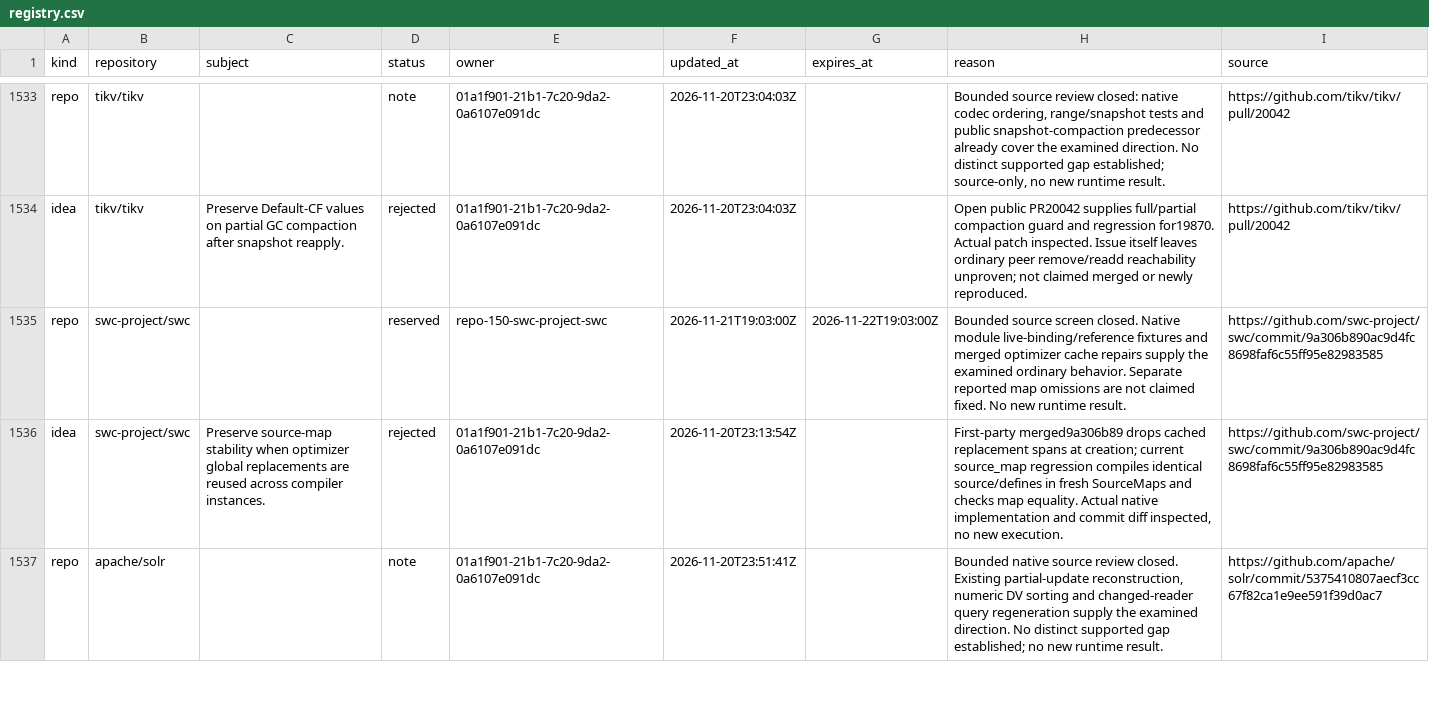
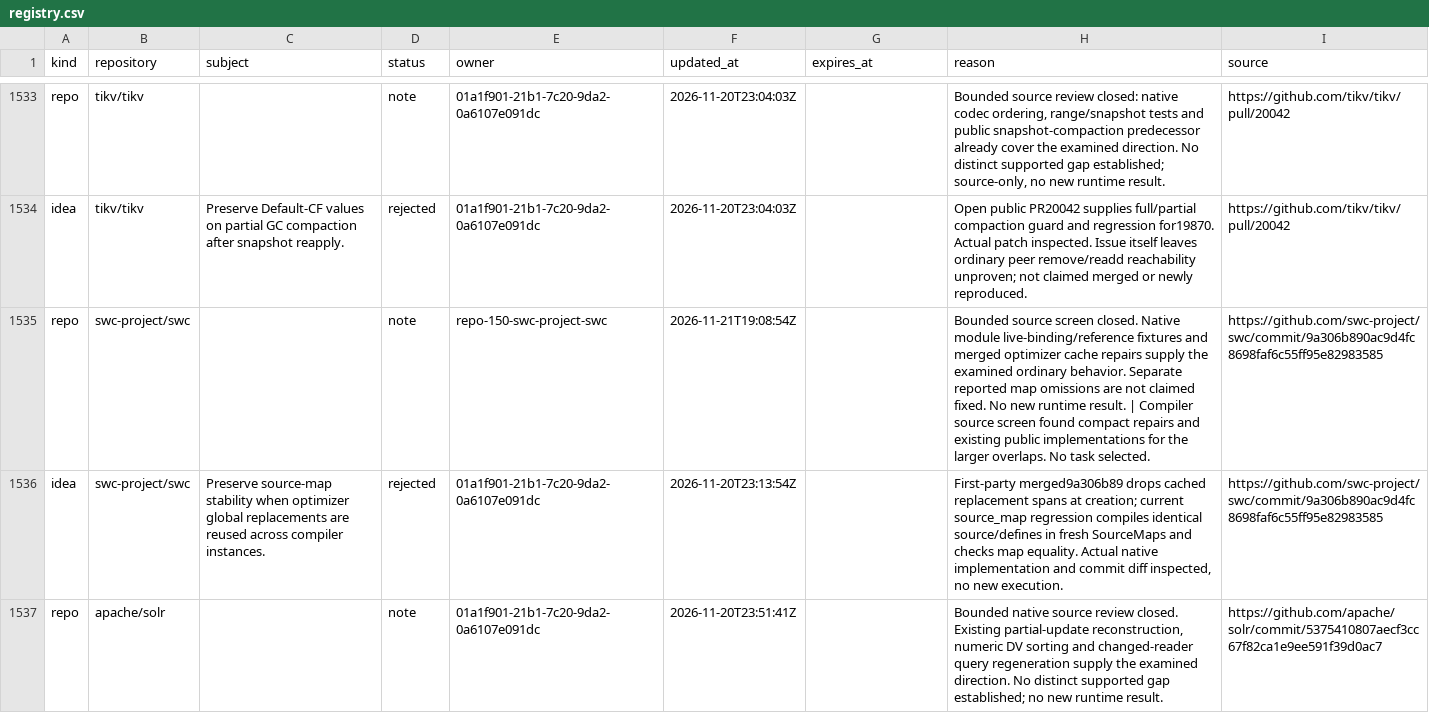
Before and after one commit to samridh-girdhar/disallowed-repos, a CSV file: registry.csv, drawn as a sheet; only a part is shown, gaps mark what is left out.

Commit message:
Release SWC after compiler source screening

```diff
--- a/registry.csv
+++ b/registry.csv
@@ -1534,3 +1534,3 @@ repo,tikv/tikv,,note,01a1f901-21b1-7c20-9da2-0a6107e091dc,2026-11-20T23:04:03Z,,
 idea,tikv/tikv,Preserve Default-CF values on partial GC compaction after snapshot reapply.,rejected,01a1f901-21b1-7c20-9da2-0a6107e091dc,2026-11-20T23:04:03Z,,Open public PR20042 supplies full/partial compaction guard and regression for19870. Actual patch inspected. Issue itself leaves ordinary peer remove/readd reachability unproven; not claimed merged or newly reproduced.,https://github.com/tikv/tikv/pull/20042
-repo,swc-project/swc,,reserved,repo-150-swc-project-swc,2026-11-21T19:03:00Z,2026-11-22T19:03:00Z,Bounded source screen closed. Native module live-binding/reference fixtures and merged optimizer cache repairs supply the examined ordinary behavior. Separate reported map omissions are not claimed fixed. No new runtime result.,https://github.com/swc-project/swc/commit/9a306b890ac9d4fc8698faf6c55ff95e82983585
+repo,swc-project/swc,,note,repo-150-swc-project-swc,2026-11-21T19:08:54Z,,Bounded source screen closed. Native module live-binding/reference fixtures and merged optimizer cache repairs supply the examined ordinary behavior. Separate reported map omissions are not claimed fixed. No new runtime result. | Compiler source screen found compact repairs and existing public implementations for the larger overlaps. No task selected.,https://github.com/swc-project/swc/commit/9a306b890ac9d4fc8698faf6c55ff95e82983585
 idea,swc-project/swc,Preserve source-map stability when optimizer global replacements are reused across compiler instances.,rejected,01a1f901-21b1-7c20-9da2-0a6107e091dc,2026-11-20T23:13:54Z,,"First-party merged9a306b89 drops cached replacement spans at creation; current source_map regression compiles identical source/defines in fresh SourceMaps and checks map equality. Actual native implementation and commit diff inspected, no new execution.",https://github.com/swc-project/swc/commit/9a306b890ac9d4fc8698faf6c55ff95e82983585
```
